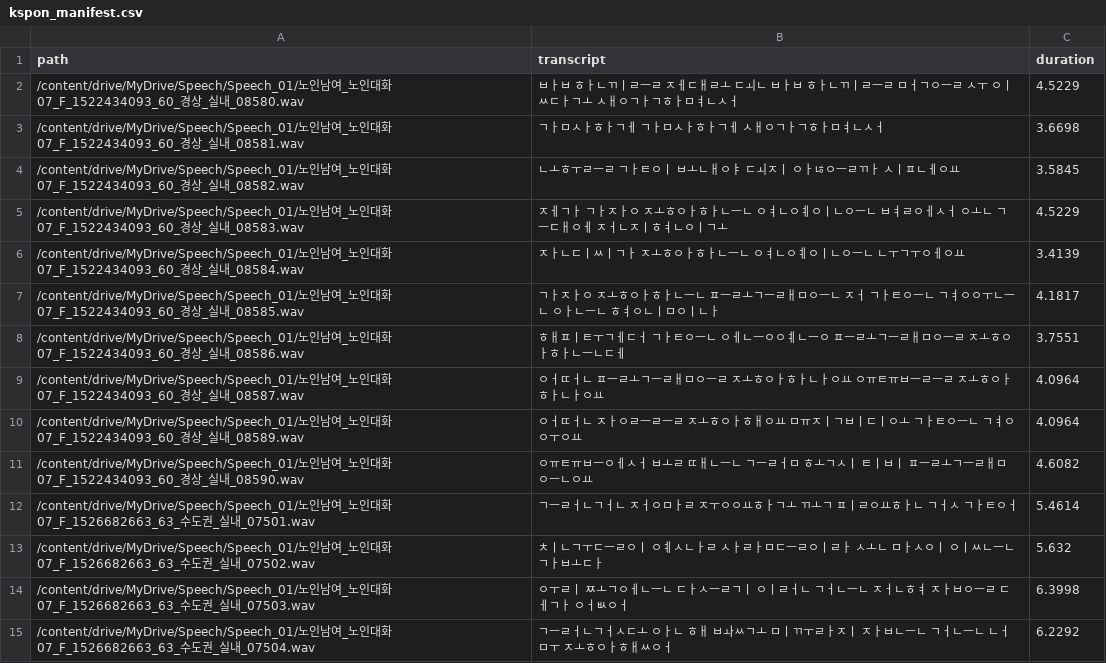
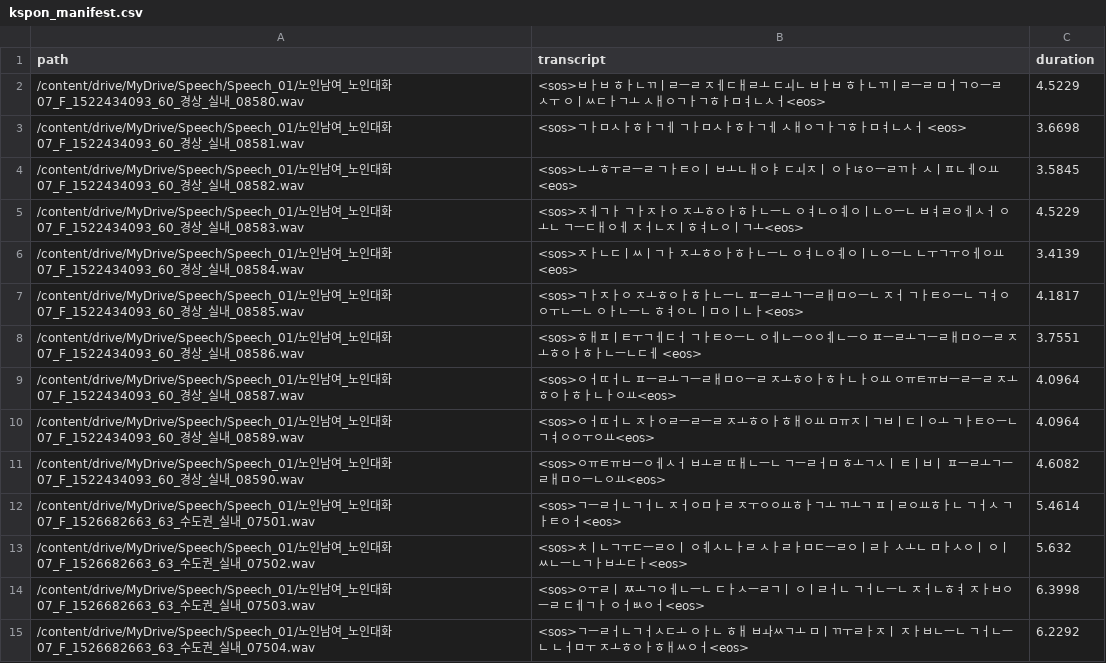
Before and after one commit to gmrmsy/my_SeSAc, a CSV file: KoSpeech/data/manifests/kspon_manifest.csv, drawn as a sheet; only a part is shown; the diff covers the shown part only.

Commit message:
데이터 추가로 인한 kspon_manifest.csv, train_kspon.json 수정, supervised_trainer.py Line270 수정

```diff
--- a/KoSpeech/data/manifests/kspon_manifest.csv
+++ b/KoSpeech/data/manifests/kspon_manifest.csv
@@ -1,15 +1,15 @@
 path,transcript,duration
-/content/drive/MyDrive/Speech/Speech_01/노인남여_노인대화07_F_1522434093_60_경상_실내_08580.wav,ㅂㅏㅂ ㅎㅏㄴㄲㅣㄹㅡㄹ ㅈㅔㄷㅐㄹㅗ ㄷㅚㄴ ㅂㅏㅂ ㅎㅏㄴㄲㅣㄹㅡㄹ ㅁㅓㄱㅇㅡㄹ ㅅㅜ ㅇㅣㅆㄷㅏㄱㅗ ㅅㅐㅇㄱㅏㄱㅎㅏㅁㅕㄴㅅㅓ,4.5229
-/content/drive/MyDrive/Speech/Speech_01/노인남여_노인대화07_F_1522434093_60_경상_실내_08581.wav,ㄱㅏㅁㅅㅏㅎㅏㄱㅔ ㄱㅏㅁㅅㅏㅎㅏㄱㅔ ㅅㅐㅇㄱㅏㄱㅎㅏㅁㅕㄴㅅㅓ,3.6698
-/content/drive/MyDrive/Speech/Speech_01/노인남여_노인대화07_F_1522434093_60_경상_실내_08582.wav,ㄴㅗㅎㅜㄹㅡㄹ ㄱㅏㅌㅇㅣ ㅂㅗㄴㅐㅇㅑ ㄷㅚㅈㅣ ㅇㅏㄶㅇㅡㄹㄲㅏ ㅅㅣㅍㄴㅔㅇㅛ,3.5845
-/content/drive/MyDrive/Speech/Speech_01/노인남여_노인대화07_F_1522434093_60_경상_실내_08583.wav,ㅈㅔㄱㅏ ㄱㅏㅈㅏㅇ ㅈㅗㅎㅇㅏㅎㅏㄴㅡㄴ ㅇㅕㄴㅇㅖㅇㅣㄴㅇㅡㄴ ㅂㅕㄹㅇㅔㅅㅓ ㅇㅗㄴ ㄱㅡㄷㅐㅇㅔ ㅈㅓㄴㅈㅣㅎㅕㄴㅇㅣㄱㅗ,4.5229
-/content/drive/MyDrive/Speech/Speech_01/노인남여_노인대화07_F_1522434093_60_경상_실내_08584.wav,ㅈㅏㄴㄷㅣㅆㅣㄱㅏ ㅈㅗㅎㅇㅏㅎㅏㄴㅡㄴ ㅇㅕㄴㅇㅖㅇㅣㄴㅇㅡㄴ ㄴㅜㄱㅜㅇㅔㅇㅛ,3.4139
-/content/drive/MyDrive/Speech/Speech_01/노인남여_노인대화07_F_1522434093_60_경상_실내_08585.wav,ㄱㅏㅈㅏㅇ ㅈㅗㅎㅇㅏㅎㅏㄴㅡㄴ ㅍㅡㄹㅗㄱㅡㄹㅐㅁㅇㅡㄴ ㅈㅓ ㄱㅏㅌㅇㅡㄴ ㄱㅕㅇㅇㅜㄴㅡㄴ ㅇㅏㄴㅡㄴ ㅎㅕㅇㄴㅣㅁㅇㅣㄴㅏ,4.1817
-/content/drive/MyDrive/Speech/Speech_01/노인남여_노인대화07_F_1522434093_60_경상_실내_08586.wav,ㅎㅐㅍㅣㅌㅜㄱㅔㄷㅓ ㄱㅏㅌㅇㅡㄴ ㅇㅔㄴㅡㅇㅇㅖㄴㅡㅇ ㅍㅡㄹㅗㄱㅡㄹㅐㅁㅇㅡㄹ ㅈㅗㅎㅇㅏㅎㅏㄴㅡㄴㄷㅔ,3.7551
-/content/drive/MyDrive/Speech/Speech_01/노인남여_노인대화07_F_1522434093_60_경상_실내_08587.wav,ㅇㅓㄸㅓㄴ ㅍㅡㄹㅗㄱㅡㄹㅐㅁㅇㅡㄹ ㅈㅗㅎㅇㅏㅎㅏㄴㅏㅇㅛ ㅇㅠㅌㅠㅂㅡㄹㅡㄹ ㅈㅗㅎㅇㅏㅎㅏㄴㅏㅇㅛ,4.0964
-/content/drive/MyDrive/Speech/Speech_01/노인남여_노인대화07_F_1522434093_60_경상_실내_08589.wav,ㅇㅓㄸㅓㄴ ㅈㅏㅇㄹㅡㄹㅡㄹ ㅈㅗㅎㅇㅏㅎㅐㅇㅛ ㅁㅠㅈㅣㄱㅂㅣㄷㅣㅇㅗ ㄱㅏㅌㅇㅡㄴ ㄱㅕㅇㅇㅜㅇㅛ,4.0964
-/content/drive/MyDrive/Speech/Speech_01/노인남여_노인대화07_F_1522434093_60_경상_실내_08590.wav,ㅇㅠㅌㅠㅂㅡㅇㅔㅅㅓ ㅂㅗㄹ ㄸㅐㄴㅡㄴ ㄱㅡㄹㅓㅁ ㅎㅗㄱㅅㅣ ㅌㅣㅂㅣ ㅍㅡㄹㅗㄱㅡㄹㅐㅁㅇㅡㄴㅇㅛ,4.6082
-/content/drive/MyDrive/Speech/Speech_01/노인남여_노인대화07_F_1526682663_63_수도권_실내_07501.wav,ㄱㅡㄹㅓㄴㄱㅓㄴ ㅈㅓㅇㅁㅏㄹ ㅈㅜㅇㅇㅛㅎㅏㄱㅗ ㄲㅗㄱ ㅍㅣㄹㅇㅛㅎㅏㄴ ㄱㅓㅅ ㄱㅏㅌㅇㅓ,5.4614
-/content/drive/MyDrive/Speech/Speech_01/노인남여_노인대화07_F_1526682663_63_수도권_실내_07502.wav,ㅊㅣㄴㄱㅜㄷㅡㄹㅇㅣ ㅇㅖㅅㄴㅏㄹ ㅅㅏㄹㅏㅁㄷㅡㄹㅇㅣㄹㅏ ㅅㅗㄴ ㅁㅏㅅㅇㅣ ㅇㅣㅆㄴㅡㄴㄱㅏㅂㅗㄷㅏ,5.632
-/content/drive/MyDrive/Speech/Speech_01/노인남여_노인대화07_F_1526682663_63_수도권_실내_07503.wav,ㅇㅜㄹㅣ ㅉㅗㄱㅇㅔㄴㅡㄴ ㄷㅏㅅㅡㄹㄱㅣ ㅇㅣㄹㅓㄴ ㄱㅓㄴㅡㄴ ㅈㅓㄴㅎㅕ ㅈㅏㅂㅇㅡㄹ ㄷㅔㄱㅏ ㅇㅓㅄㅇㅓ,6.3998
-/content/drive/MyDrive/Speech/Speech_01/노인남여_노인대화07_F_1526682663_63_수도권_실내_07504.wav,ㄱㅡㄹㅓㄴㄱㅓㅅㄷㅗ ㅇㅏㄴ ㅎㅐ ㅂㅘㅆㄱㅗ ㅁㅣㄲㅜㄹㅏㅈㅣ ㅈㅏㅂㄴㅡㄴ ㄱㅓㄴㅡㄴ ㄴㅓㅁㅜ ㅈㅗㅎㅇㅏㅎㅐㅆㅇㅓ,6.2292
+/content/drive/MyDrive/Speech/Speech_01/노인남여_노인대화07_F_1522434093_60_경상_실내_08580.wav,<sos>ㅂㅏㅂ ㅎㅏㄴㄲㅣㄹㅡㄹ ㅈㅔㄷㅐㄹㅗ ㄷㅚㄴ ㅂㅏㅂ ㅎㅏㄴㄲㅣㄹㅡㄹ ㅁㅓㄱㅇㅡㄹ ㅅㅜ ㅇㅣㅆㄷㅏㄱㅗ ㅅㅐㅇㄱㅏㄱㅎㅏㅁㅕㄴㅅㅓ<eos>,4.5229
+/content/drive/MyDrive/Speech/Speech_01/노인남여_노인대화07_F_1522434093_60_경상_실내_08581.wav,<sos>ㄱㅏㅁㅅㅏㅎㅏㄱㅔ ㄱㅏㅁㅅㅏㅎㅏㄱㅔ ㅅㅐㅇㄱㅏㄱㅎㅏㅁㅕㄴㅅㅓ <eos>,3.6698
+/content/drive/MyDrive/Speech/Speech_01/노인남여_노인대화07_F_1522434093_60_경상_실내_08582.wav,<sos>ㄴㅗㅎㅜㄹㅡㄹ ㄱㅏㅌㅇㅣ ㅂㅗㄴㅐㅇㅑ ㄷㅚㅈㅣ ㅇㅏㄶㅇㅡㄹㄲㅏ ㅅㅣㅍㄴㅔㅇㅛ<eos>,3.5845
+/content/drive/MyDrive/Speech/Speech_01/노인남여_노인대화07_F_1522434093_60_경상_실내_08583.wav,<sos>ㅈㅔㄱㅏ ㄱㅏㅈㅏㅇ ㅈㅗㅎㅇㅏㅎㅏㄴㅡㄴ ㅇㅕㄴㅇㅖㅇㅣㄴㅇㅡㄴ ㅂㅕㄹㅇㅔㅅㅓ ㅇㅗㄴ ㄱㅡㄷㅐㅇㅔ ㅈㅓㄴㅈㅣㅎㅕㄴㅇㅣㄱㅗ<eos>,4.5229
+/content/drive/MyDrive/Speech/Speech_01/노인남여_노인대화07_F_1522434093_60_경상_실내_08584.wav,<sos>ㅈㅏㄴㄷㅣㅆㅣㄱㅏ ㅈㅗㅎㅇㅏㅎㅏㄴㅡㄴ ㅇㅕㄴㅇㅖㅇㅣㄴㅇㅡㄴ ㄴㅜㄱㅜㅇㅔㅇㅛ <eos>,3.4139
+/content/drive/MyDrive/Speech/Speech_01/노인남여_노인대화07_F_1522434093_60_경상_실내_08585.wav,<sos>ㄱㅏㅈㅏㅇ ㅈㅗㅎㅇㅏㅎㅏㄴㅡㄴ ㅍㅡㄹㅗㄱㅡㄹㅐㅁㅇㅡㄴ ㅈㅓ ㄱㅏㅌㅇㅡㄴ ㄱㅕㅇㅇㅜㄴㅡㄴ ㅇㅏㄴㅡㄴ ㅎㅕㅇㄴㅣㅁㅇㅣㄴㅏ<eos>,4.1817
+/content/drive/MyDrive/Speech/Speech_01/노인남여_노인대화07_F_1522434093_60_경상_실내_08586.wav,<sos>ㅎㅐㅍㅣㅌㅜㄱㅔㄷㅓ ㄱㅏㅌㅇㅡㄴ ㅇㅔㄴㅡㅇㅇㅖㄴㅡㅇ ㅍㅡㄹㅗㄱㅡㄹㅐㅁㅇㅡㄹ ㅈㅗㅎㅇㅏㅎㅏㄴㅡㄴㄷㅔ <eos>,3.7551
+/content/drive/MyDrive/Speech/Speech_01/노인남여_노인대화07_F_1522434093_60_경상_실내_08587.wav,<sos>ㅇㅓㄸㅓㄴ ㅍㅡㄹㅗㄱㅡㄹㅐㅁㅇㅡㄹ ㅈㅗㅎㅇㅏㅎㅏㄴㅏㅇㅛ ㅇㅠㅌㅠㅂㅡㄹㅡㄹ ㅈㅗㅎㅇㅏㅎㅏㄴㅏㅇㅛ<eos>,4.0964
+/content/drive/MyDrive/Speech/Speech_01/노인남여_노인대화07_F_1522434093_60_경상_실내_08589.wav,<sos>ㅇㅓㄸㅓㄴ ㅈㅏㅇㄹㅡㄹㅡㄹ ㅈㅗㅎㅇㅏㅎㅐㅇㅛ ㅁㅠㅈㅣㄱㅂㅣㄷㅣㅇㅗ ㄱㅏㅌㅇㅡㄴ ㄱㅕㅇㅇㅜㅇㅛ<eos>,4.0964
+/content/drive/MyDrive/Speech/Speech_01/노인남여_노인대화07_F_1522434093_60_경상_실내_08590.wav,<sos>ㅇㅠㅌㅠㅂㅡㅇㅔㅅㅓ ㅂㅗㄹ ㄸㅐㄴㅡㄴ ㄱㅡㄹㅓㅁ ㅎㅗㄱㅅㅣ ㅌㅣㅂㅣ ㅍㅡㄹㅗㄱㅡㄹㅐㅁㅇㅡㄴㅇㅛ<eos>,4.6082
+/content/drive/MyDrive/Speech/Speech_01/노인남여_노인대화07_F_1526682663_63_수도권_실내_07501.wav,<sos>ㄱㅡㄹㅓㄴㄱㅓㄴ ㅈㅓㅇㅁㅏㄹ ㅈㅜㅇㅇㅛㅎㅏㄱㅗ ㄲㅗㄱ ㅍㅣㄹㅇㅛㅎㅏㄴ ㄱㅓㅅ ㄱㅏㅌㅇㅓ<eos>,5.4614
+/content/drive/MyDrive/Speech/Speech_01/노인남여_노인대화07_F_1526682663_63_수도권_실내_07502.wav,<sos>ㅊㅣㄴㄱㅜㄷㅡㄹㅇㅣ ㅇㅖㅅㄴㅏㄹ ㅅㅏㄹㅏㅁㄷㅡㄹㅇㅣㄹㅏ ㅅㅗㄴ ㅁㅏㅅㅇㅣ ㅇㅣㅆㄴㅡㄴㄱㅏㅂㅗㄷㅏ<eos>,5.632
+/content/drive/MyDrive/Speech/Speech_01/노인남여_노인대화07_F_1526682663_63_수도권_실내_07503.wav,<sos>ㅇㅜㄹㅣ ㅉㅗㄱㅇㅔㄴㅡㄴ ㄷㅏㅅㅡㄹㄱㅣ ㅇㅣㄹㅓㄴ ㄱㅓㄴㅡㄴ ㅈㅓㄴㅎㅕ ㅈㅏㅂㅇㅡㄹ ㄷㅔㄱㅏ ㅇㅓㅄㅇㅓ<eos>,6.3998
+/content/drive/MyDrive/Speech/Speech_01/노인남여_노인대화07_F_1526682663_63_수도권_실내_07504.wav,<sos>ㄱㅡㄹㅓㄴㄱㅓㅅㄷㅗ ㅇㅏㄴ ㅎㅐ ㅂㅘㅆㄱㅗ ㅁㅣㄲㅜㄹㅏㅈㅣ ㅈㅏㅂㄴㅡㄴ ㄱㅓㄴㅡㄴ ㄴㅓㅁㅜ ㅈㅗㅎㅇㅏㅎㅐㅆㅇㅓ<eos>,6.2292
```
Also changed, not shown: 33 edited cells elsewhere in this file, 2 other files.
